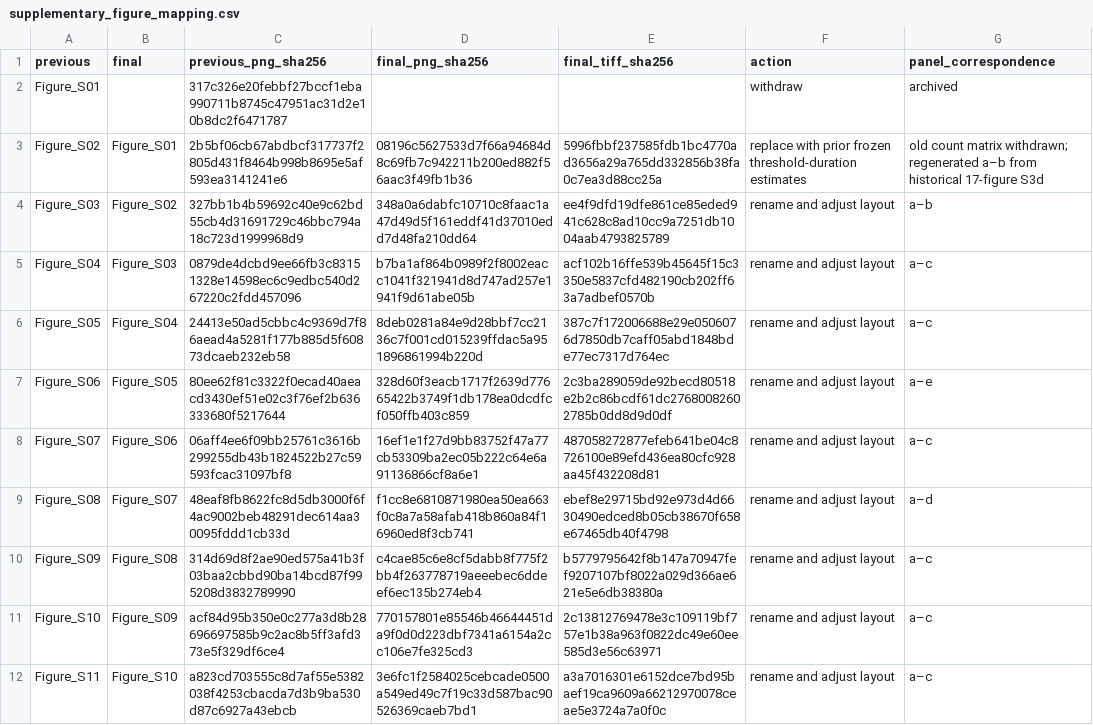
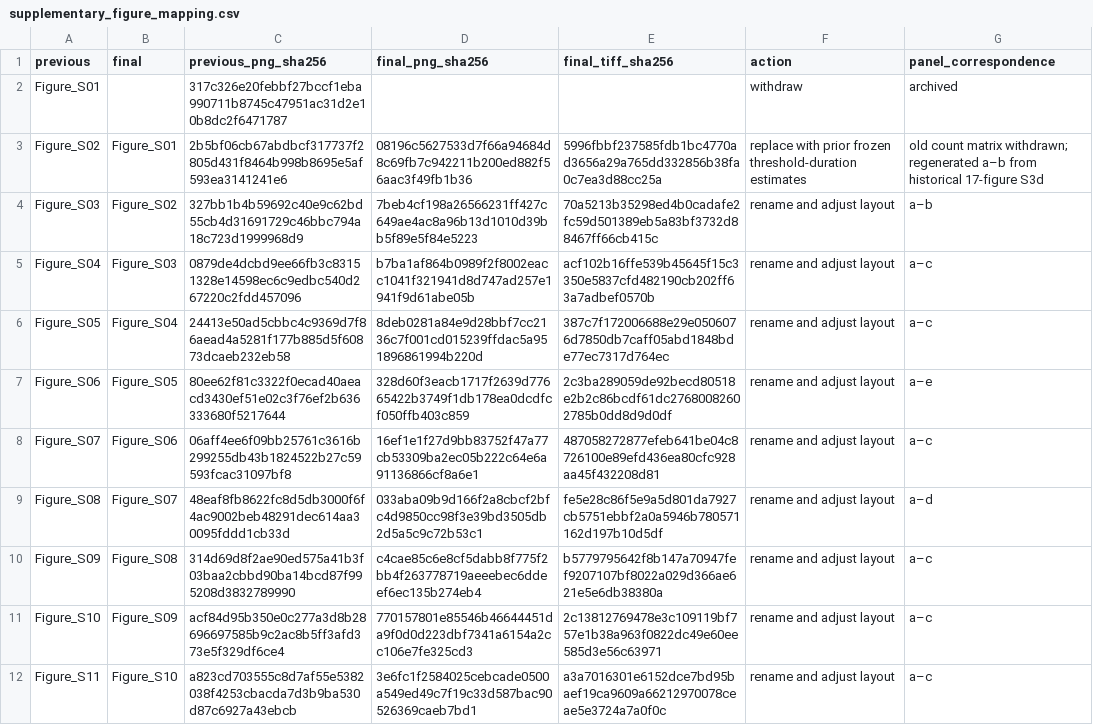
Before and after one commit to qq492947833/tc-near-peak-moisture, a CSV file: paper_2026/near_peak_event_figures/supplementary_figure_mapping.csv, drawn as a sheet.

```diff
--- a/paper_2026/near_peak_event_figures/supplementary_figure_mapping.csv
+++ b/paper_2026/near_peak_event_figures/supplementary_figure_mapping.csv
@@ -3,3 +3,3 @@ Figure_S01,,317c326e20febbf27bccf1eba990711b8745c47951ac31d2e10b8dc2f6471787,,,w
 Figure_S02,Figure_S01,2b5bf06cb67abdbcf317737f2805d431f8464b998b8695e5af593ea3141241e6,08196c5627533d7f66a94684d8c69fb7c942211b200ed882f56aac3f49fb1b36,5996fbbf237585fdb1bc4770ad3656a29a765dd332856b38fa0c7ea3d88cc25a,replace with prior frozen threshold-duration estimates,old count matrix withdrawn; regenerated a–b from historical 17-figure S3d
-Figure_S03,Figure_S02,327bb1b4b59692c40e9c62bd55cb4d31691729c46bbc794a18c723d1999968d9,348a0a6dabfc10710c8faac1a47d49d5f161eddf41d37010edd7d48fa210dd64,ee4f9dfd19dfe861ce85eded941c628c8ad10cc9a7251db1004aab4793825789,rename and adjust layout,a–b
+Figure_S03,Figure_S02,327bb1b4b59692c40e9c62bd55cb4d31691729c46bbc794a18c723d1999968d9,7beb4cf198a26566231ff427c649ae4ac8a96b13d1010d39bb5f89e5f84e5223,70a5213b35298ed4b0cadafe2fc59d501389eb5a83bf3732d88467ff66cb415c,rename and adjust layout,a–b
 Figure_S04,Figure_S03,0879de4dcbd9ee66fb3c83151328e14598ec6c9edbc540d267220c2fdd457096,b7ba1af864b0989f2f8002eacc1041f321941d8d747ad257e1941f9d61abe05b,acf102b16ffe539b45645f15c3350e5837cfd482190cb202ff63a7adbef0570b,rename and adjust layout,a–c
@@ -8,3 +8,3 @@ Figure_S06,Figure_S05,80ee62f81c3322f0ecad40aeacd3430ef51e02c3f76ef2b636333680f5
 Figure_S07,Figure_S06,06aff4ee6f09bb25761c3616b299255db43b1824522b27c59593fcac31097bf8,16ef1e1f27d9bb83752f47a77cb53309ba2ec05b222c64e6a91136866cf8a6e1,487058272877efeb641be04c8726100e89efd436ea80cfc928aa45f432208d81,rename and adjust layout,a–c
-Figure_S08,Figure_S07,48eaf8fb8622fc8d5db3000f6f4ac9002beb48291dec614aa30095fddd1cb33d,f1cc8e6810871980ea50ea663f0c8a7a58afab418b860a84f16960ed8f3cb741,ebef8e29715bd92e973d4d6630490edced8b05cb38670f658e67465db40f4798,rename and adjust layout,a–d
+Figure_S08,Figure_S07,48eaf8fb8622fc8d5db3000f6f4ac9002beb48291dec614aa30095fddd1cb33d,033aba09b9d166f2a8cbcf2bfc4d9850cc98f3e39bd3505db2d5a5c9c72b53c1,fe5e28c86f5e9a5d801da7927cb5751ebbf2a0a5946b780571162d197b10d5df,rename and adjust layout,a–d
 Figure_S09,Figure_S08,314d69d8f2ae90ed575a41b3f03baa2cbbd90ba14bcd87f995208d3832789990,c4cae85c6e8cf5dabb8f775f2bb4f263778719aeeebec6ddeef6ec135b274eb4,b5779795642f8b147a70947fef9207107bf8022a029d366ae621e5e6db38380a,rename and adjust layout,a–c
```
Also changed, not shown: paper_2026/near_peak_event_figures/display_map.csv, paper_2026/near_peak_event_figures/figure_files.csv, 14 other files.
